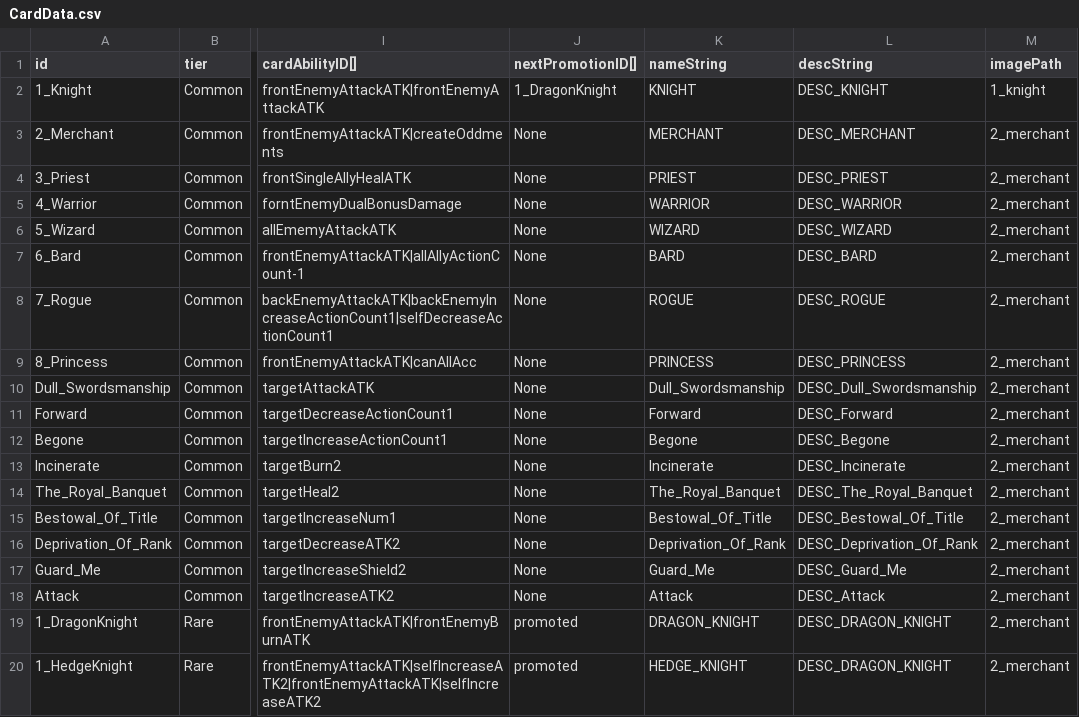
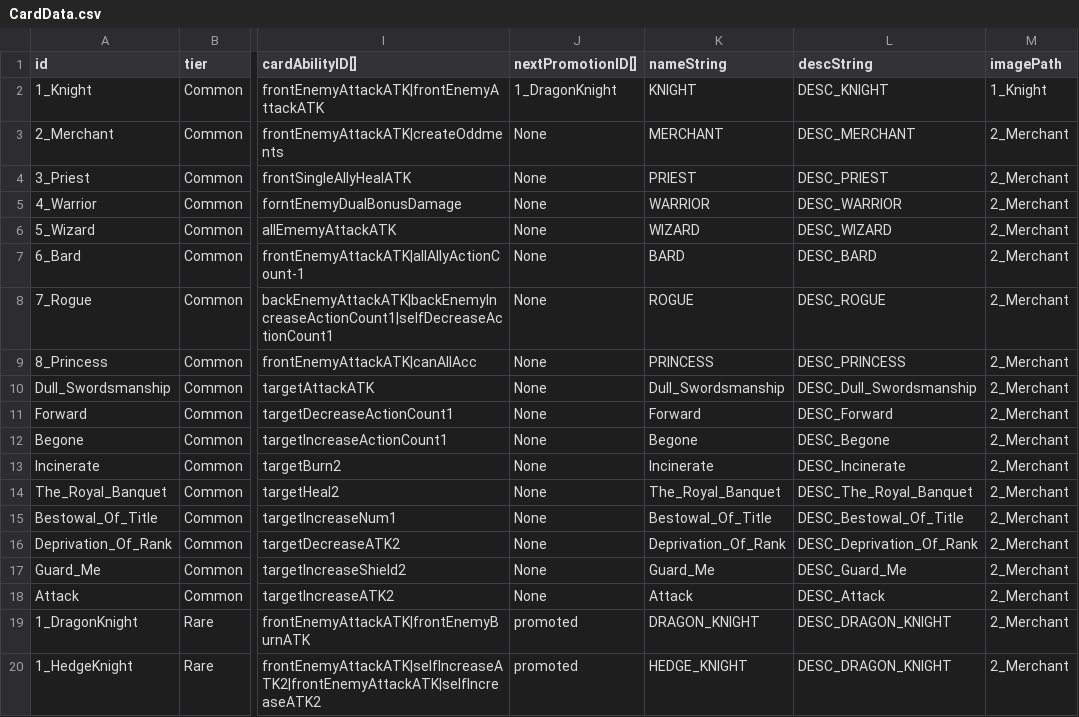
Before and after one commit to hance0103/Love-Letter, a CSV file: Assets/GameData/SheetData/CardData.csv, drawn as a sheet; only a part is shown, gaps mark what is left out; the diff names each change by its address in the sheet, - before the commit and + after, or states it on an @@ line.

Commit message:
대문자로 수정해서 다시 올림

```diff
--- a/Assets/GameData/SheetData/CardData.csv
+++ b/Assets/GameData/SheetData/CardData.csv
-M2 (imagePath): 1_knight
+M2 (imagePath): 1_Knight
-M3:M20 (imagePath): 2_merchant
+M3:M20 (imagePath): 2_Merchant
```
